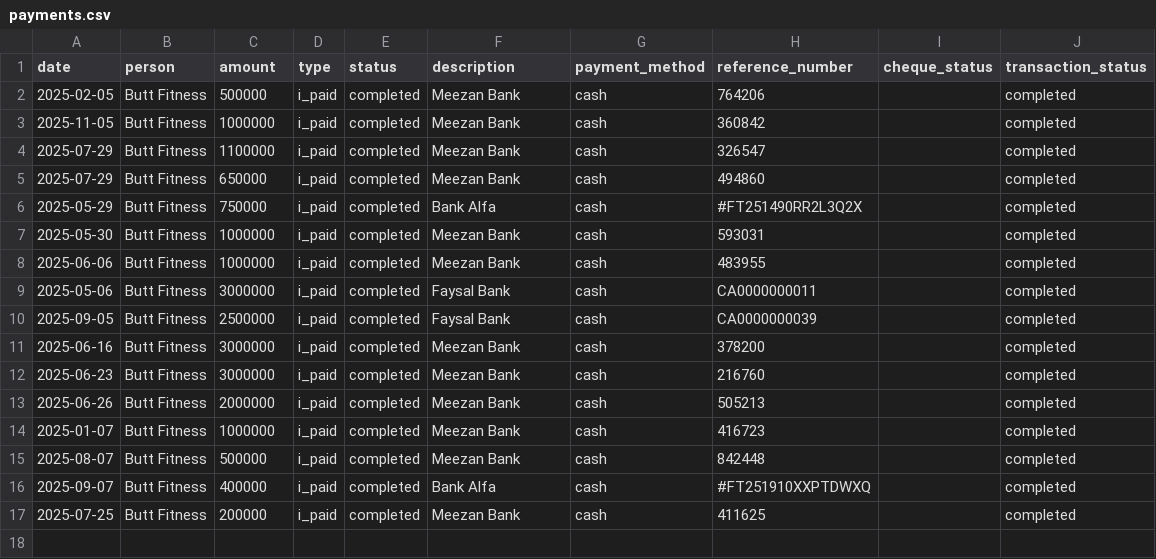
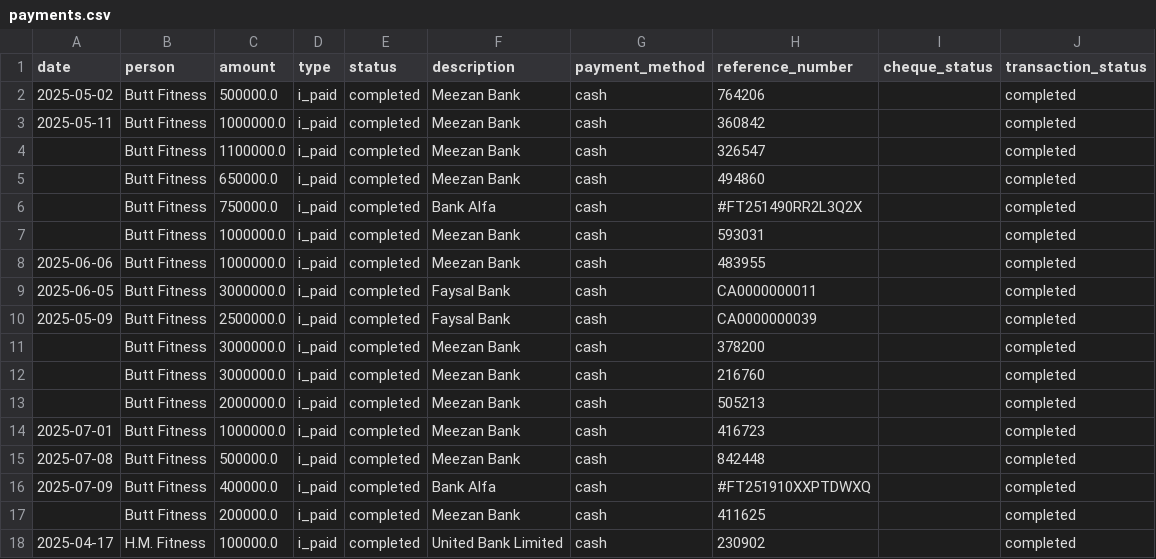
Before and after one commit to Atonomous/payments-summary, a CSV file: payments.csv, drawn as a sheet.

Commit message:
Automated update: payment records

```diff
--- a/payments.csv
+++ b/payments.csv
@@ -1,17 +1,18 @@
 date,person,amount,type,status,description,payment_method,reference_number,cheque_status,transaction_status
-2025-02-05,Butt Fitness,500000,i_paid,completed,Meezan Bank,cash,764206,,completed
-2025-11-05,Butt Fitness,1000000,i_paid,completed,Meezan Bank,cash,360842,,completed
-2025-07-29,Butt Fitness,1100000,i_paid,completed,Meezan Bank,cash,326547,,completed
-2025-07-29,Butt Fitness,650000,i_paid,completed,Meezan Bank,cash,494860,,completed
-2025-05-29,Butt Fitness,750000,i_paid,completed,Bank Alfa,cash,#FT251490RR2L3Q2X,,completed
-2025-05-30,Butt Fitness,1000000,i_paid,completed,Meezan Bank,cash,593031,,completed
-2025-06-06,Butt Fitness,1000000,i_paid,completed,Meezan Bank,cash,483955,,completed
-2025-05-06,Butt Fitness,3000000,i_paid,completed,Faysal Bank,cash,CA0000000011,,completed
-2025-09-05,Butt Fitness,2500000,i_paid,completed,Faysal Bank,cash,CA0000000039,,completed
-2025-06-16,Butt Fitness,3000000,i_paid,completed,Meezan Bank,cash,378200,,completed
-2025-06-23,Butt Fitness,3000000,i_paid,completed,Meezan Bank,cash,216760,,completed
-2025-06-26,Butt Fitness,2000000,i_paid,completed,Meezan Bank,cash,505213,,completed
-2025-01-07,Butt Fitness,1000000,i_paid,completed,Meezan Bank,cash,416723,,completed
-2025-08-07,Butt Fitness,500000,i_paid,completed,Meezan Bank,cash,842448,,completed
-2025-09-07,Butt Fitness,400000,i_paid,completed,Bank Alfa,cash,#FT251910XXPTDWXQ,,completed
-2025-07-25,Butt Fitness,200000,i_paid,completed,Meezan Bank,cash,411625,,completed
+2025-05-02,Butt Fitness,500000.0,i_paid,completed,Meezan Bank,cash,764206,,completed
+2025-05-11,Butt Fitness,1000000.0,i_paid,completed,Meezan Bank,cash,360842,,completed
+,Butt Fitness,1100000.0,i_paid,completed,Meezan Bank,cash,326547,,completed
+,Butt Fitness,650000.0,i_paid,completed,Meezan Bank,cash,494860,,completed
+,Butt Fitness,750000.0,i_paid,completed,Bank Alfa,cash,#FT251490RR2L3Q2X,,completed
+,Butt Fitness,1000000.0,i_paid,completed,Meezan Bank,cash,593031,,completed
+2025-06-06,Butt Fitness,1000000.0,i_paid,completed,Meezan Bank,cash,483955,,completed
+2025-06-05,Butt Fitness,3000000.0,i_paid,completed,Faysal Bank,cash,CA0000000011,,completed
+2025-05-09,Butt Fitness,2500000.0,i_paid,completed,Faysal Bank,cash,CA0000000039,,completed
+,Butt Fitness,3000000.0,i_paid,completed,Meezan Bank,cash,378200,,completed
+,Butt Fitness,3000000.0,i_paid,completed,Meezan Bank,cash,216760,,completed
+,Butt Fitness,2000000.0,i_paid,completed,Meezan Bank,cash,505213,,completed
+2025-07-01,Butt Fitness,1000000.0,i_paid,completed,Meezan Bank,cash,416723,,completed
+2025-07-08,Butt Fitness,500000.0,i_paid,completed,Meezan Bank,cash,842448,,completed
+2025-07-09,Butt Fitness,400000.0,i_paid,completed,Bank Alfa,cash,#FT251910XXPTDWXQ,,completed
+,Butt Fitness,200000.0,i_paid,completed,Meezan Bank,cash,411625,,completed
+2025-04-17,H.M. Fitness,100000.0,i_paid,completed,United Bank Limited,cash,230902,,completed
```
Also changed, not shown: 2 other files.
